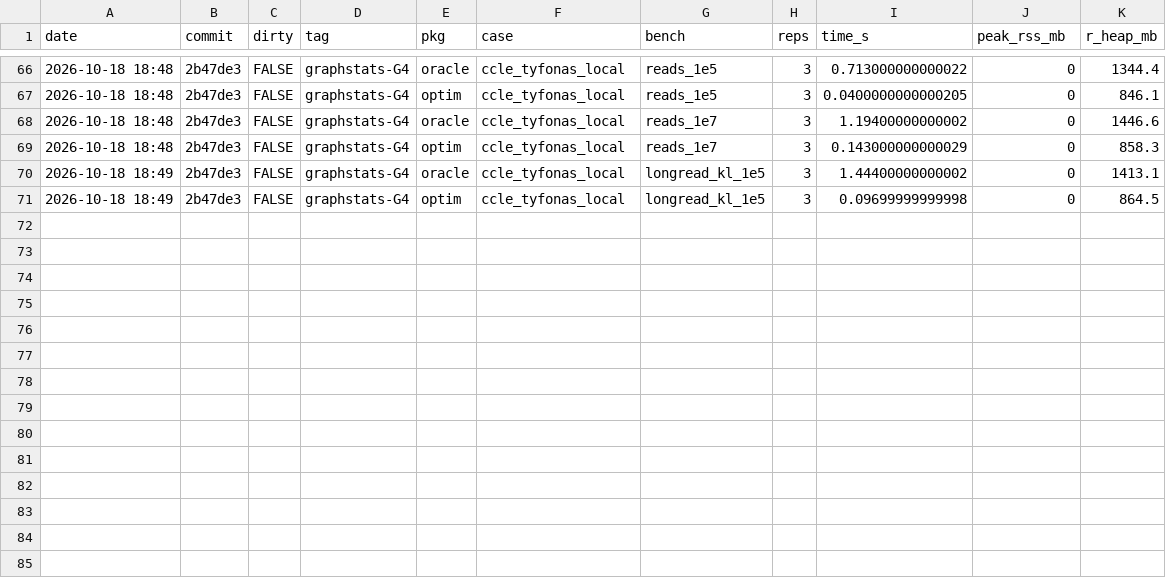
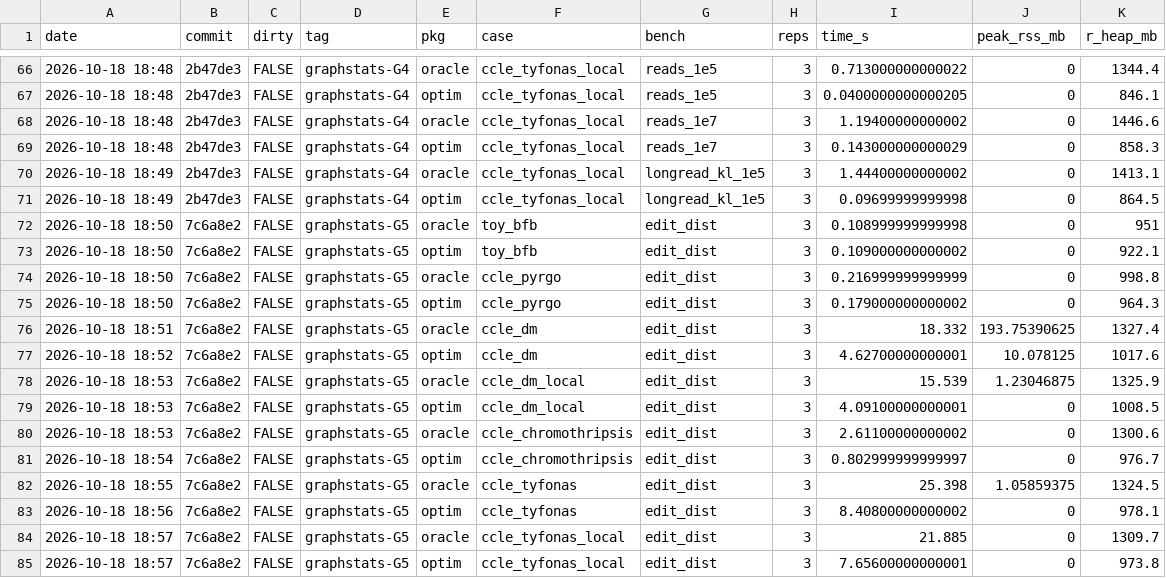
Before and after one commit to ieshghi/fastKar, a TSV file: bench/history_graphstats.tsv, drawn as a sheet; only a part is shown, gaps mark what is left out.

```diff
--- a/bench/history_graphstats.tsv
+++ b/bench/history_graphstats.tsv
@@ -71 +71,15 @@ date	commit	dirty	tag	pkg	case	bench	reps	time_s	peak_rss_mb	r_heap_mb
 2026-10-18 18:49	2b47de3	FALSE	graphstats-G4	optim	ccle_tyfonas_local	longread_kl_1e5	3	0.09699999999998	0	864.5
+2026-10-18 18:50	7c6a8e2	FALSE	graphstats-G5	oracle	toy_bfb	edit_dist	3	0.108999999999998	0	951
+2026-10-18 18:50	7c6a8e2	FALSE	graphstats-G5	optim	toy_bfb	edit_dist	3	0.109000000000002	0	922.1
+2026-10-18 18:50	7c6a8e2	FALSE	graphstats-G5	oracle	ccle_pyrgo	edit_dist	3	0.216999999999999	0	998.8
+2026-10-18 18:50	7c6a8e2	FALSE	graphstats-G5	optim	ccle_pyrgo	edit_dist	3	0.179000000000002	0	964.3
+2026-10-18 18:51	7c6a8e2	FALSE	graphstats-G5	oracle	ccle_dm	edit_dist	3	18.332	193.75390625	1327.4
+2026-10-18 18:52	7c6a8e2	FALSE	graphstats-G5	optim	ccle_dm	edit_dist	3	4.62700000000001	10.078125	1017.6
+2026-10-18 18:53	7c6a8e2	FALSE	graphstats-G5	oracle	ccle_dm_local	edit_dist	3	15.539	1.23046875	1325.9
+2026-10-18 18:53	7c6a8e2	FALSE	graphstats-G5	optim	ccle_dm_local	edit_dist	3	4.09100000000001	0	1008.5
+2026-10-18 18:53	7c6a8e2	FALSE	graphstats-G5	oracle	ccle_chromothripsis	edit_dist	3	2.61100000000002	0	1300.6
+2026-10-18 18:54	7c6a8e2	FALSE	graphstats-G5	optim	ccle_chromothripsis	edit_dist	3	0.802999999999997	0	976.7
+2026-10-18 18:55	7c6a8e2	FALSE	graphstats-G5	oracle	ccle_tyfonas	edit_dist	3	25.398	1.05859375	1324.5
+2026-10-18 18:56	7c6a8e2	FALSE	graphstats-G5	optim	ccle_tyfonas	edit_dist	3	8.40800000000002	0	978.1
+2026-10-18 18:57	7c6a8e2	FALSE	graphstats-G5	oracle	ccle_tyfonas_local	edit_dist	3	21.885	0	1309.7
+2026-10-18 18:57	7c6a8e2	FALSE	graphstats-G5	optim	ccle_tyfonas_local	edit_dist	3	7.65600000000001	0	973.8
```
